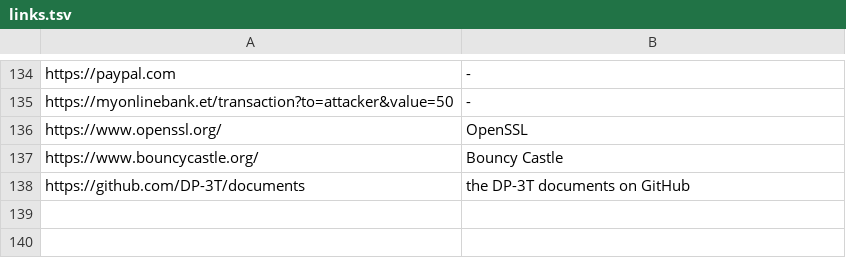
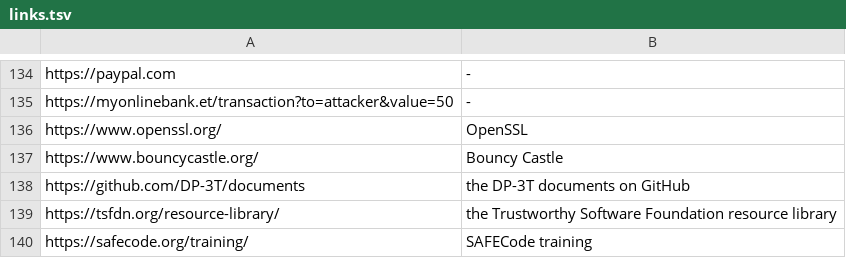
Before and after one commit to shanep/shanep.github.io, a TSV file: scripts/cybok/links.tsv, drawn as a sheet; only a part is shown, gaps mark what is left out; the diff names each change by its address in the sheet, - before the commit and + after, or states it on an @@ line.

Commit message:
Convert the last page of CyBOK chapters 1, 5, 14 and 17
Their page ranges stopped one page short, which cut chapter 1 off mid-sentence
and dropped the cross-reference tables of chapters 5 and 14.

```diff
--- a/scripts/cybok/links.tsv
+++ b/scripts/cybok/links.tsv
+row 139: https://tsfdn.org/resource-library/ | the Trustworthy Software Foundation resource library
+row 140: https://safecode.org/training/ | SAFECode training
```
Also changed, not shown: 7 other files.
